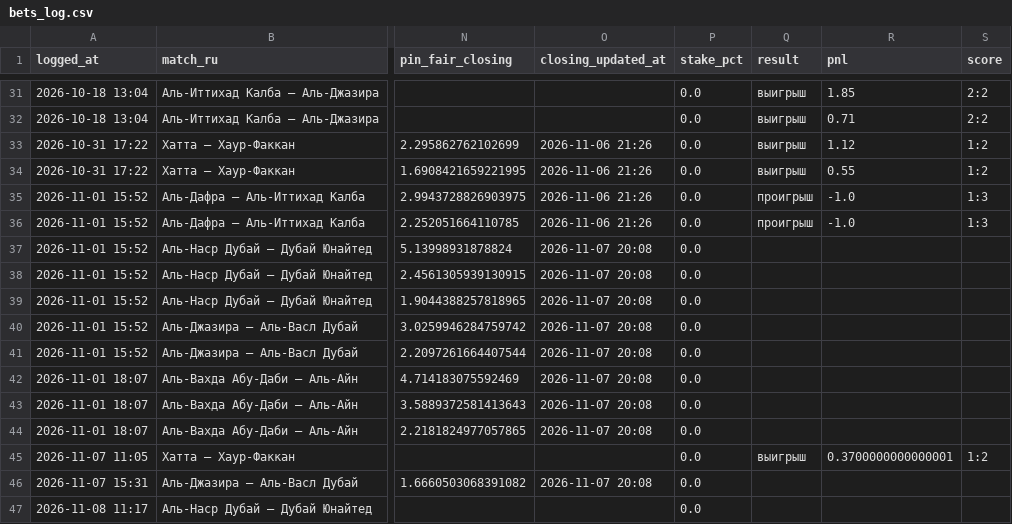
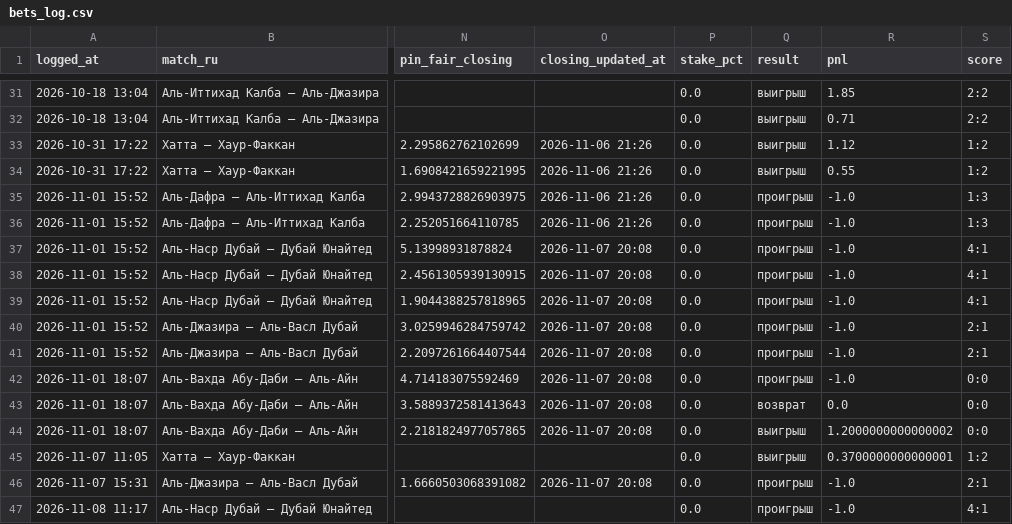
Before and after one commit to keereell/uae-bets, a CSV file: data/bets_log.csv, drawn as a sheet; only a part is shown, gaps mark what is left out; the diff names each change by its address in the sheet, - before the commit and + after, or states it on an @@ line.

```diff
--- a/data/bets_log.csv
+++ b/data/bets_log.csv
-Q37:Q42 (result): (empty)
+Q37:Q42 (result): проигрыш
-R37:R42 (pnl): (empty)
+R37:R42 (pnl): -1.0
-S37:S39 (score): (empty)
+S37:S39 (score): 4:1
-S40:S41 (score): (empty)
+S40:S41 (score): 2:1
-S42:S44 (score): (empty)
+S42:S44 (score): 0:0
-Q43 (result): (empty)
+Q43 (result): возврат
-R43 (pnl): (empty)
+R43 (pnl): 0.0
-Q44 (result): (empty)
+Q44 (result): выигрыш
-R44 (pnl): (empty)
+R44 (pnl): 1.2000000000000002
-Q46:Q47 (result): (empty)
+Q46:Q47 (result): проигрыш
-R46:R47 (pnl): (empty)
+R46:R47 (pnl): -1.0
-S46 (score): (empty)
+S46 (score): 2:1
-S47 (score): (empty)
+S47 (score): 4:1
```
